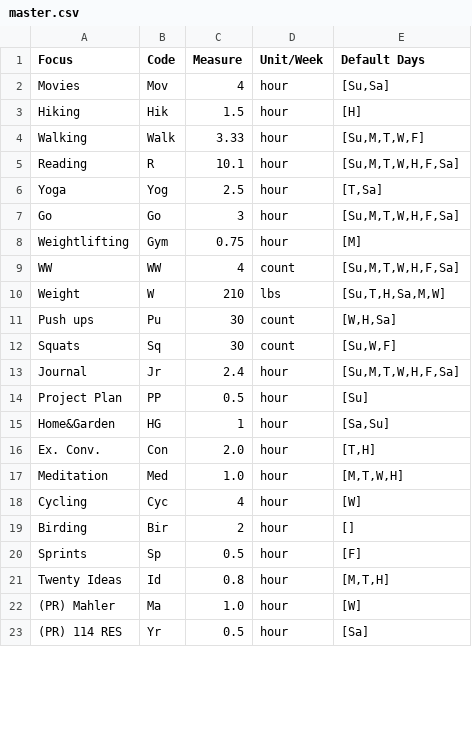
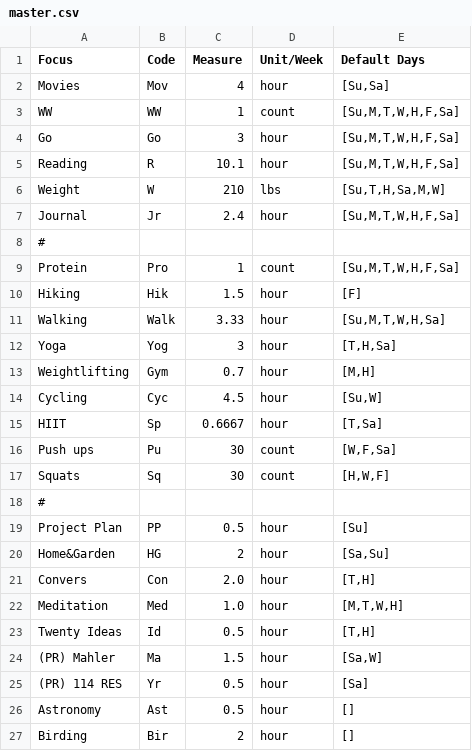
Before and after one commit to DrSkippy/journal-weekly-planner, a CSV file: config/master.csv, drawn as a sheet; only a part is shown; the diff covers the shown part only.

Commit message:
rearranged master, tuning joplin

```diff
--- a/config/master.csv
+++ b/config/master.csv
@@ -2,22 +2,26 @@ Focus,Code,Measure,Unit/Week,Default Days
 Movies,Mov,4,hour,"[Su,Sa]"
-Hiking,Hik,1.5,hour,"[H]"
-Walking,Walk,3.33,hour,"[Su,M,T,W,F]"
+WW,WW,1,count,"[Su,M,T,W,H,F,Sa]"
+Go,Go,3,hour,"[Su,M,T,W,H,F,Sa]"
 Reading,R,10.1,hour,"[Su,M,T,W,H,F,Sa]"
-Yoga,Yog,2.5,hour,"[T,Sa]"
-Go,Go,3,hour,"[Su,M,T,W,H,F,Sa]"
-Weightlifting,Gym,0.75,hour,"[M]"
-WW,WW,4,count,"[Su,M,T,W,H,F,Sa]"
 Weight,W,210,lbs,"[Su,T,H,Sa,M,W]"
-Push ups,Pu,30,count,"[W,H,Sa]"
-Squats,Sq,30,count,"[Su,W,F]"
 Journal,Jr,2.4,hour,"[Su,M,T,W,H,F,Sa]"
+#
+Protein,Pro,1,count,"[Su,M,T,W,H,F,Sa]"
+Hiking,Hik,1.5,hour,"[F]"
+Walking,Walk,3.33,hour,"[Su,M,T,W,H,Sa]"
+Yoga,Yog,3,hour,"[T,H,Sa]"
+Weightlifting,Gym,0.7,hour,"[M,H]"
+Cycling,Cyc,4.5,hour,"[Su,W]"
+HIIT,Sp,0.6667,hour,"[T,Sa]"
+Push ups,Pu,30,count,"[W,F,Sa]"
+Squats,Sq,30,count,"[H,W,F]"
+#
 Project Plan,PP,0.5,hour,"[Su]"
-Home&Garden,HG,1,hour,"[Sa,Su]"
-Ex. Conv.,Con,2.0,hour,"[T,H]"
+Home&Garden,HG,2,hour,"[Sa,Su]"
+Convers,Con,2.0,hour,"[T,H]"
 Meditation,Med,1.0,hour,"[M,T,W,H]"
-Cycling,Cyc,4,hour,"[W]"
+Twenty Ideas,Id,0.5,hour,"[T,H]"
+(PR) Mahler,Ma,1.5,hour,"[Sa,W]"
+(PR) 114 RES,Yr,0.5,hour,"[Sa]"
+Astronomy,Ast,0.5,hour,"[]"
 Birding,Bir,2,hour,"[]"
-Sprints,Sp,0.5,hour,"[F]"
-Twenty Ideas,Id,0.8,hour,"[M,T,H]"
-(PR) Mahler,Ma,1.0,hour,"[W]"
-(PR) 114 RES,Yr,0.5,hour,"[Sa]"
```
Also changed, not shown: 1 removed row and 1 edited cell elsewhere in this file, 1 other file.
